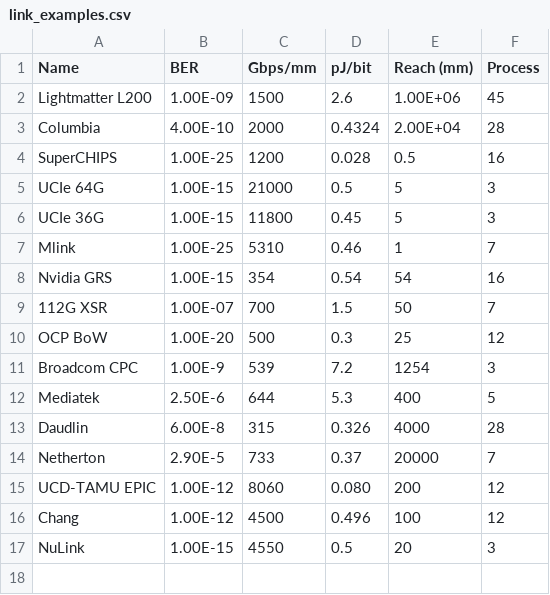
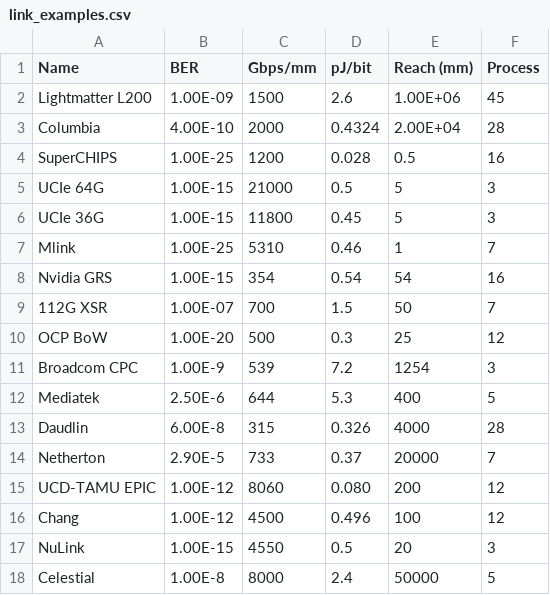
Before and after one commit to nanocad-lab/rs_codec, a CSV file: link_examples.csv, drawn as a sheet; the diff names each change by its address in the sheet, - before the commit and + after, or states it on an @@ line.

```diff
--- a/link_examples.csv
+++ b/link_examples.csv
+row 18: Celestial | 1.00E-8 | 8000 | 2.4 | 50000 | 5
```
Also changed, not shown: plots/reach_vs_fom_scaled.csv, 15 other files.
